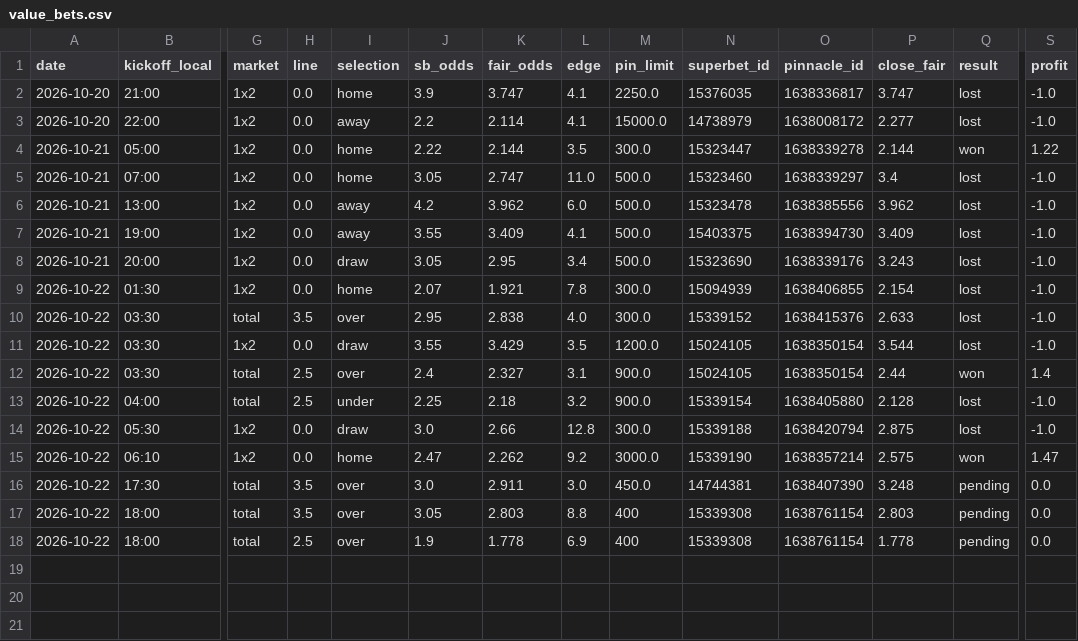
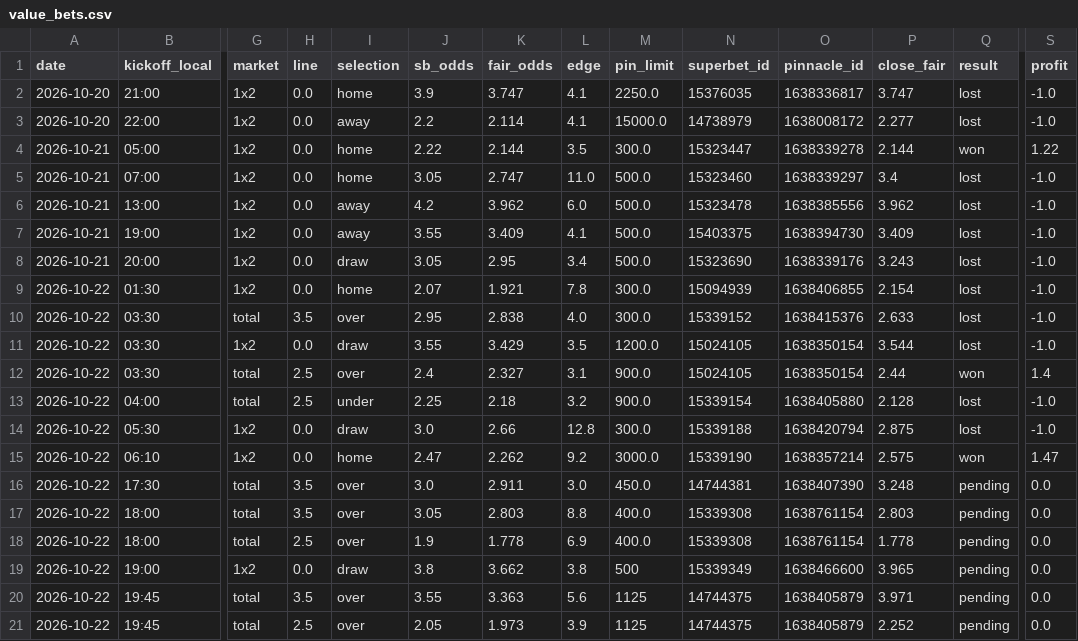
Before and after one commit to andrei0182/bet, a CSV file: data/value_bets.csv, drawn as a sheet; only a part is shown, gaps mark what is left out; rows hold the shown columns only; the diff names each change by its address in the sheet, - before the commit and + after, or states it on an @@ line.

```diff
--- a/data/value_bets.csv
+++ b/data/value_bets.csv
-M17:M18 (pin_limit): 400
+M17:M18 (pin_limit): 400.0
+row 19: 2026-10-22 | 19:00 | 1x2 | 0.0 | draw | 3.8 | 3.662 | 3.8 | 500 | 15339349 | 1638466600 | 3.965 | pending | 0.0
+row 20: 2026-10-22 | 19:45 | total | 3.5 | over | 3.55 | 3.363 | 5.6 | 1125 | 14744375 | 1638405879 | 3.971 | pending | 0.0
+row 21: 2026-10-22 | 19:45 | total | 2.5 | over | 2.05 | 1.973 | 3.9 | 1125 | 14744375 | 1638405879 | 2.252 | pending | 0.0
```
